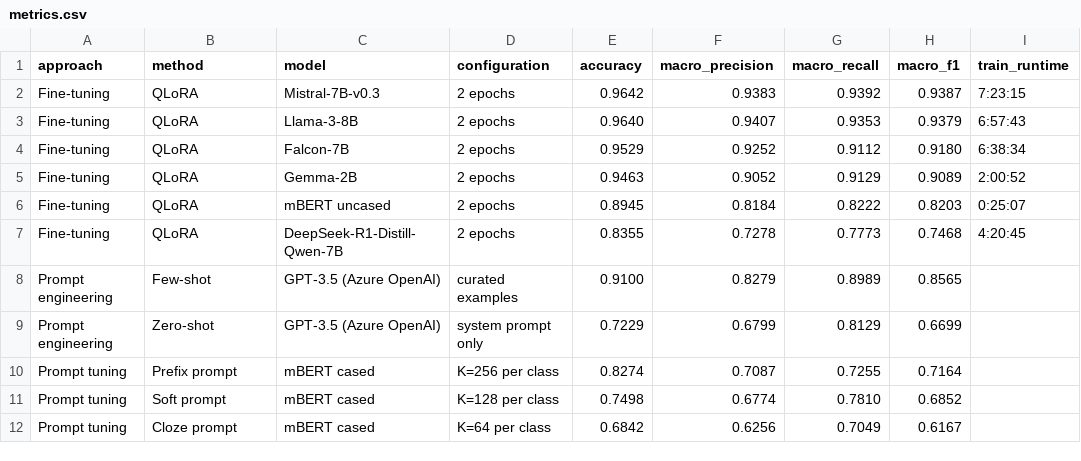
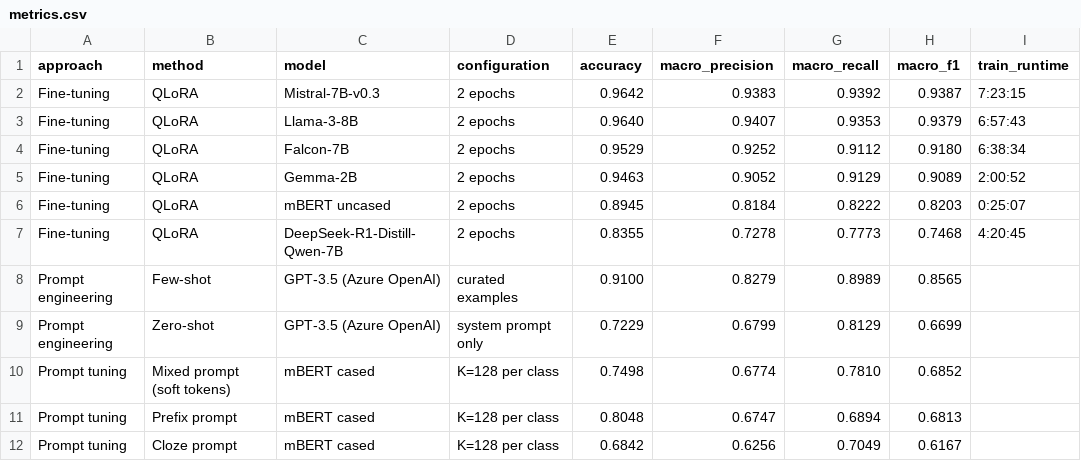
Before and after one commit to ToneemaDS/roman-urdu-hate-speech-llm, a CSV file: results/metrics.csv, drawn as a sheet.

Commit message:
Add method diagrams and result plots, rename soft prompt to mixed

```diff
--- a/results/metrics.csv
+++ b/results/metrics.csv
@@ -9,4 +9,4 @@ Prompt engineering,Few-shot,GPT-3.5 (Azure OpenAI),curated examples,0.9100,0.827
 Prompt engineering,Zero-shot,GPT-3.5 (Azure OpenAI),system prompt only,0.7229,0.6799,0.8129,0.6699,
-Prompt tuning,Prefix prompt,mBERT cased,K=256 per class,0.8274,0.7087,0.7255,0.7164,
-Prompt tuning,Soft prompt,mBERT cased,K=128 per class,0.7498,0.6774,0.7810,0.6852,
-Prompt tuning,Cloze prompt,mBERT cased,K=64 per class,0.6842,0.6256,0.7049,0.6167,
+Prompt tuning,Mixed prompt (soft tokens),mBERT cased,K=128 per class,0.7498,0.6774,0.7810,0.6852,
+Prompt tuning,Prefix prompt,mBERT cased,K=128 per class,0.8048,0.6747,0.6894,0.6813,
+Prompt tuning,Cloze prompt,mBERT cased,K=128 per class,0.6842,0.6256,0.7049,0.6167,
```
Also changed, not shown: 19 other files.
